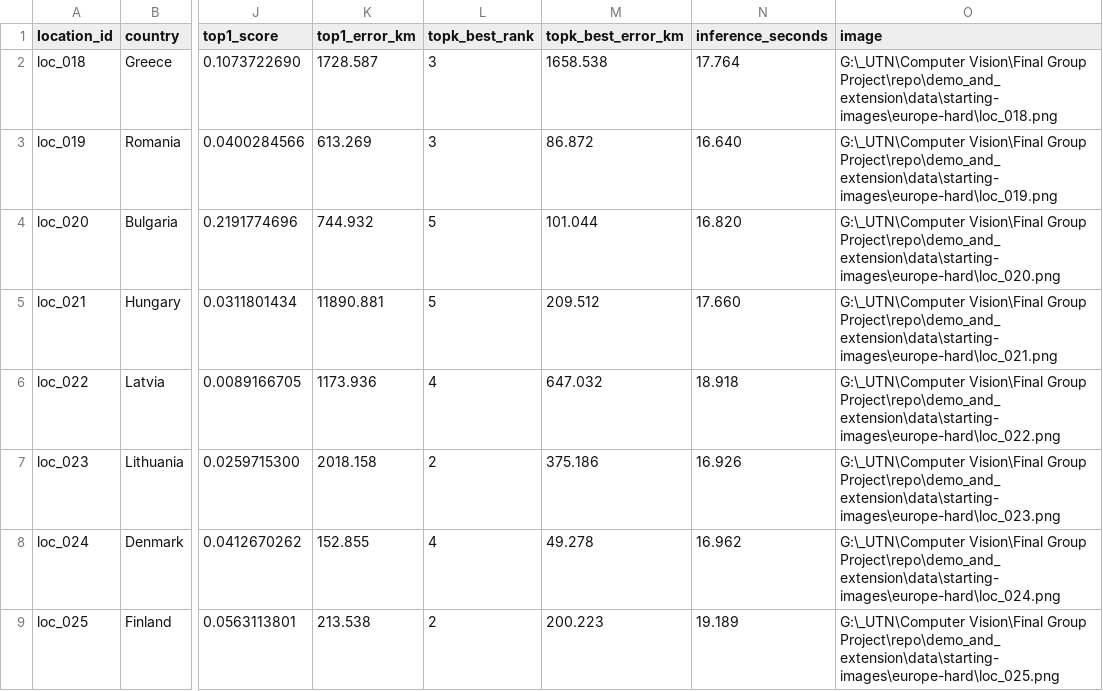
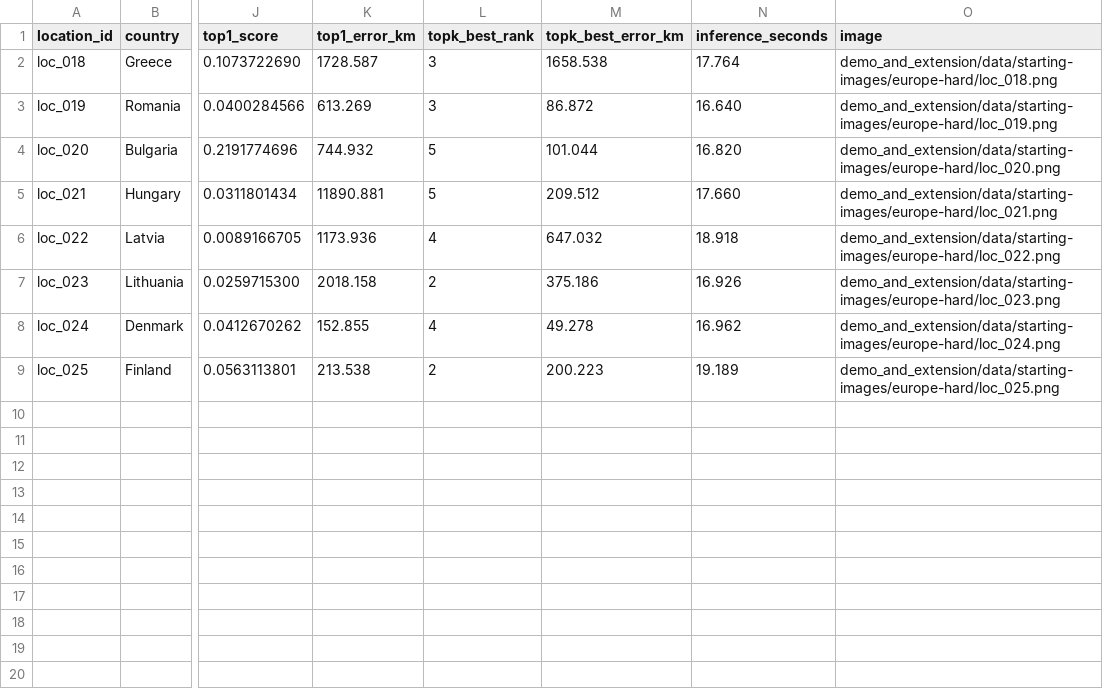
Before and after one commit to IvanYachUkr/NAUTILUS-, a CSV file: geoclip/results/geoclip_static_europe-hard.csv, drawn as a sheet; only a part is shown, gaps mark what is left out; the diff names each change by its address in the sheet, - before the commit and + after, or states it on an @@ line.

```diff
--- a/geoclip/results/geoclip_static_europe-hard.csv
+++ b/geoclip/results/geoclip_static_europe-hard.csv
-O2 (image): G:\_UTN\Computer Vision\Final Group Project\repo\demo_and_extension\data\starting-images\europe-hard\loc_018.png
+O2 (image): demo_and_extension/data/starting-images/europe-hard/loc_018.png
-O3 (image): G:\_UTN\Computer Vision\Final Group Project\repo\demo_and_extension\data\starting-images\europe-hard\loc_019.png
+O3 (image): demo_and_extension/data/starting-images/europe-hard/loc_019.png
-O4 (image): G:\_UTN\Computer Vision\Final Group Project\repo\demo_and_extension\data\starting-images\europe-hard\loc_020.png
+O4 (image): demo_and_extension/data/starting-images/europe-hard/loc_020.png
-O5 (image): G:\_UTN\Computer Vision\Final Group Project\repo\demo_and_extension\data\starting-images\europe-hard\loc_021.png
+O5 (image): demo_and_extension/data/starting-images/europe-hard/loc_021.png
-O6 (image): G:\_UTN\Computer Vision\Final Group Project\repo\demo_and_extension\data\starting-images\europe-hard\loc_022.png
+O6 (image): demo_and_extension/data/starting-images/europe-hard/loc_022.png
-O7 (image): G:\_UTN\Computer Vision\Final Group Project\repo\demo_and_extension\data\starting-images\europe-hard\loc_023.png
+O7 (image): demo_and_extension/data/starting-images/europe-hard/loc_023.png
-O8 (image): G:\_UTN\Computer Vision\Final Group Project\repo\demo_and_extension\data\starting-images\europe-hard\loc_024.png
+O8 (image): demo_and_extension/data/starting-images/europe-hard/loc_024.png
-O9 (image): G:\_UTN\Computer Vision\Final Group Project\repo\demo_and_extension\data\starting-images\europe-hard\loc_025.png
+O9 (image): demo_and_extension/data/starting-images/europe-hard/loc_025.png
```
Also changed, not shown: geoclip/results/geoclip_static_europe-easy.csv, geoclip/results/geoclip_static_europe-medium.csv, 6 other files.
